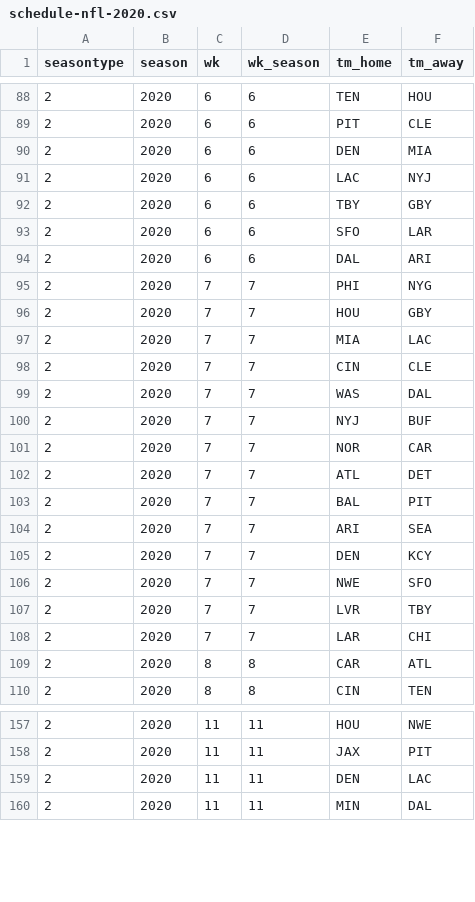
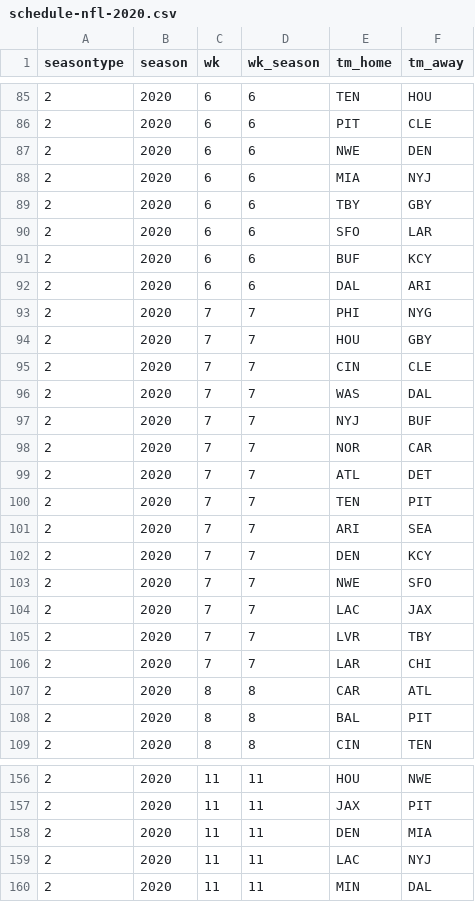
Before and after one commit to tonyelhabr/nfl-predict, a CSV file: data/schedule-nfl-2020.csv, drawn as a sheet; only a part is shown, gaps mark what is left out; the diff covers the shown part only.

```diff
--- a/data/schedule-nfl-2020.csv
+++ b/data/schedule-nfl-2020.csv
@@ -89,6 +86,7 @@ seasontype,season,wk,wk_season,tm_home,tm_away
 2,2020,6,6,PIT,CLE
-2,2020,6,6,DEN,MIA
-2,2020,6,6,LAC,NYJ
+2,2020,6,6,NWE,DEN
+2,2020,6,6,MIA,NYJ
 2,2020,6,6,TBY,GBY
 2,2020,6,6,SFO,LAR
+2,2020,6,6,BUF,KCY
 2,2020,6,6,DAL,ARI
@@ -96,3 +94,2 @@ seasontype,season,wk,wk_season,tm_home,tm_away
 2,2020,7,7,HOU,GBY
-2,2020,7,7,MIA,LAC
 2,2020,7,7,CIN,CLE
@@ -102,3 +99,3 @@ seasontype,season,wk,wk_season,tm_home,tm_away
 2,2020,7,7,ATL,DET
-2,2020,7,7,BAL,PIT
+2,2020,7,7,TEN,PIT
 2,2020,7,7,ARI,SEA
@@ -106,2 +103,3 @@ seasontype,season,wk,wk_season,tm_home,tm_away
 2,2020,7,7,NWE,SFO
+2,2020,7,7,LAC,JAX
 2,2020,7,7,LVR,TBY
@@ -109,2 +107,3 @@ seasontype,season,wk,wk_season,tm_home,tm_away
 2,2020,8,8,CAR,ATL
+2,2020,8,8,BAL,PIT
 2,2020,8,8,CIN,TEN
@@ -158,3 +157,4 @@ seasontype,season,wk,wk_season,tm_home,tm_away
 2,2020,11,11,JAX,PIT
-2,2020,11,11,DEN,LAC
+2,2020,11,11,DEN,MIA
+2,2020,11,11,LAC,NYJ
 2,2020,11,11,MIN,DAL
```
Also changed, not shown: 1 added row, 3 removed rows, 6 moved rows and 2 edited cells elsewhere in this file, data/schedule-nfl-2020-tr.csv, 2 other files.
